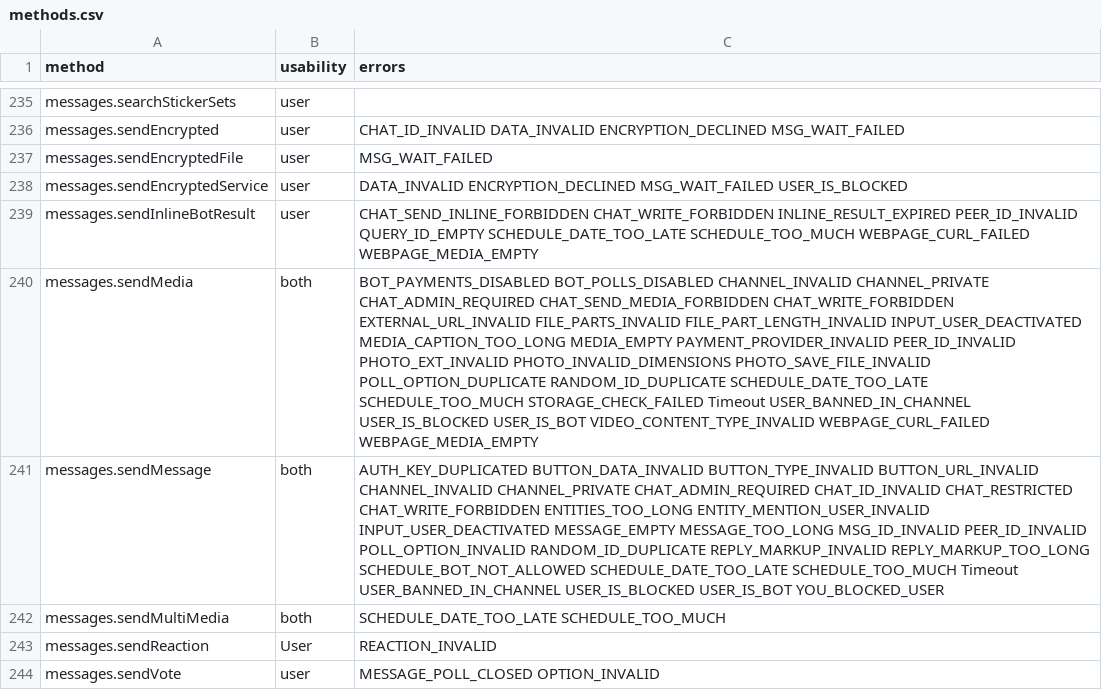
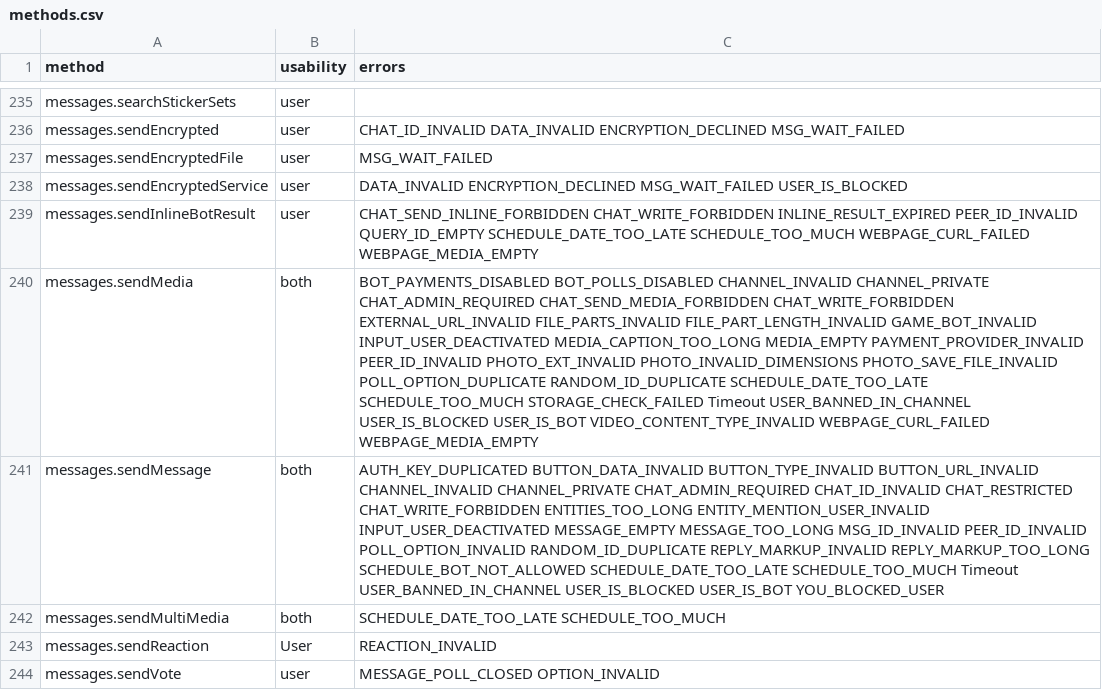
Before and after one commit to LonamiWebs/Telethon, a CSV file: telethon_generator/data/methods.csv, drawn as a sheet; only a part is shown, gaps mark what is left out; the diff names each change by its address in the sheet, - before the commit and + after, or states it on an @@ line.

```diff
--- a/telethon_generator/data/methods.csv
+++ b/telethon_generator/data/methods.csv
-C240 (errors): …FILE_PARTS_INVALID FILE_PART_LENGTH_INVALID INPUT_USER_DEACTIVATED MEDIA_CAPTION_TOO_LONG…
+C240 (errors): …FILE_PARTS_INVALID FILE_PART_LENGTH_INVALID GAME_BOT_INVALID INPUT_USER_DEACTIVATED MEDIA_CAPTION_TOO_LONG…
```
Also changed, not shown: telethon_generator/data/errors.csv, 2 other files.
